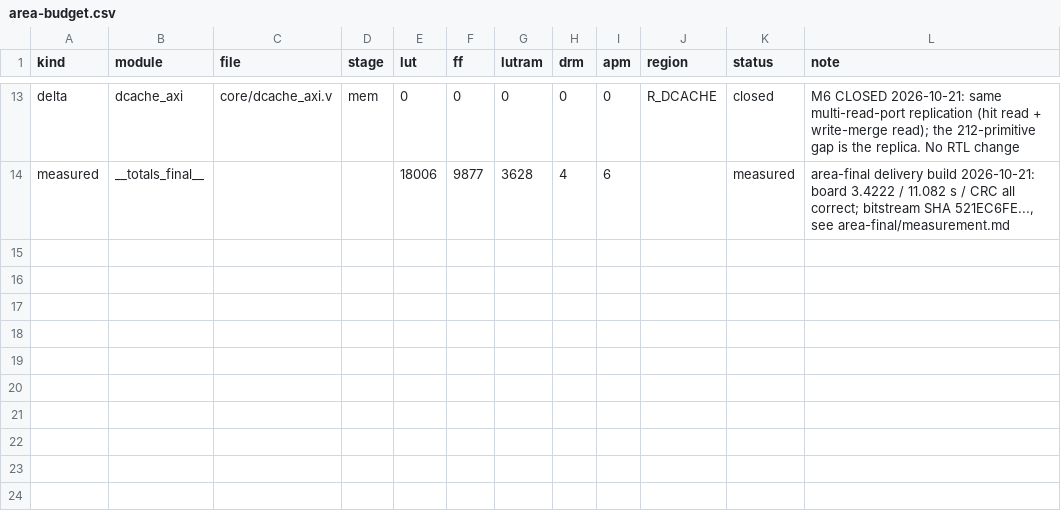
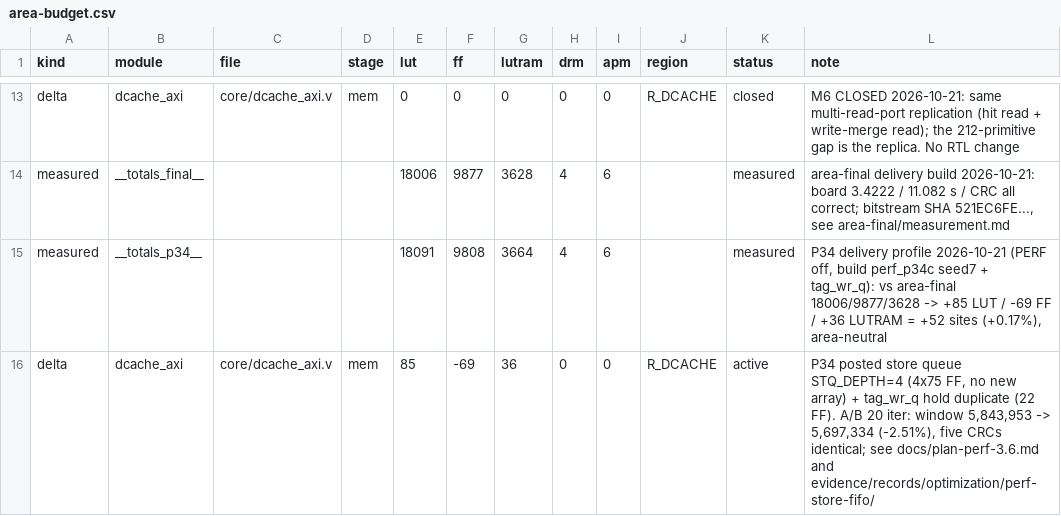
Before and after one commit to licardlu/pangoriscv, a CSV file: docs/architecture/area-budget.csv, drawn as a sheet; only a part is shown, gaps mark what is left out.

Commit message:
module: dcache_axi +79/-69/+36 - posted store queue (P34), board 3.5101
单条 hold posted-store 缓冲 -> 4 深队列（STQ_DEPTH=4，75 bit/项，写合并仍在 accept 拍）。
板上实测 3.5101（ticks 291,733,469 / 1024 迭代 / 10.805 s），五项 CRC 与基线逐项相同。
20 迭代 A/B：评分窗口 5,843,953 -> 5,697,334（-2.51%）。
资源 18,085 LUT / 9,808 FF / 3,664 LUTRAM（+0.17% 站点，面积中性）。

同时修两处正确性缺陷：
- accept_post 扩到 ST_WR_POST 后行合并只写在 ST_WR_DRAIN 分支 -> 静默读到旧值；
- 读缺失顺序门控只挡队列非空、没挡在途写 drain_q。

测试：dcache D1-D9+E1-E5 全绿（顺带修好一直红的 D3 超时：TB 写握手改为 lsu_axi 的
请求+W 同拍契约）；ISA 16/16（新增 case 16 配对内 WAW）；engine 64/64；A/B CRC 相同。

未闭合：hold -0.002 ns / 1 端点（tag_q[4] -> tag_mem_1_4/DI），故本版未进 bitstream/，
交付位流仍是 3.4222。

```diff
--- a/docs/architecture/area-budget.csv
+++ b/docs/architecture/area-budget.csv
@@ -14 +14,3 @@ delta,dcache_axi,core/dcache_axi.v,mem,0,0,0,0,0,R_DCACHE,closed,M6 CLOSED 2026-
 measured,__totals_final__,,,18006,9877,3628,4,6,,measured,"area-final delivery build 2026-10-21: board 3.4222 / 11.082 s / CRC all correct; bitstream SHA 521EC6FE..., see area-final/measurement.md"
+measured,__totals_p34__,,,18091,9808,3664,4,6,,measured,"P34 delivery profile 2026-10-21 (PERF off, build perf_p34c seed7 + tag_wr_q): vs area-final 18006/9877/3628 -> +85 LUT / -69 FF / +36 LUTRAM = +52 sites (+0.17%), area-neutral"
+delta,dcache_axi,core/dcache_axi.v,mem,85,-69,36,0,0,R_DCACHE,active,"P34 posted store queue STQ_DEPTH=4 (4x75 FF, no new array) + tag_wr_q hold duplicate (22 FF). A/B 20 iter: window 5,843,953 -> 5,697,334 (-2.51%), five CRCs identical; see docs/plan-perf-3.6.md and evidence/records/optimization/perf-store-fifo/"
```
Also changed, not shown: 14 other files.
